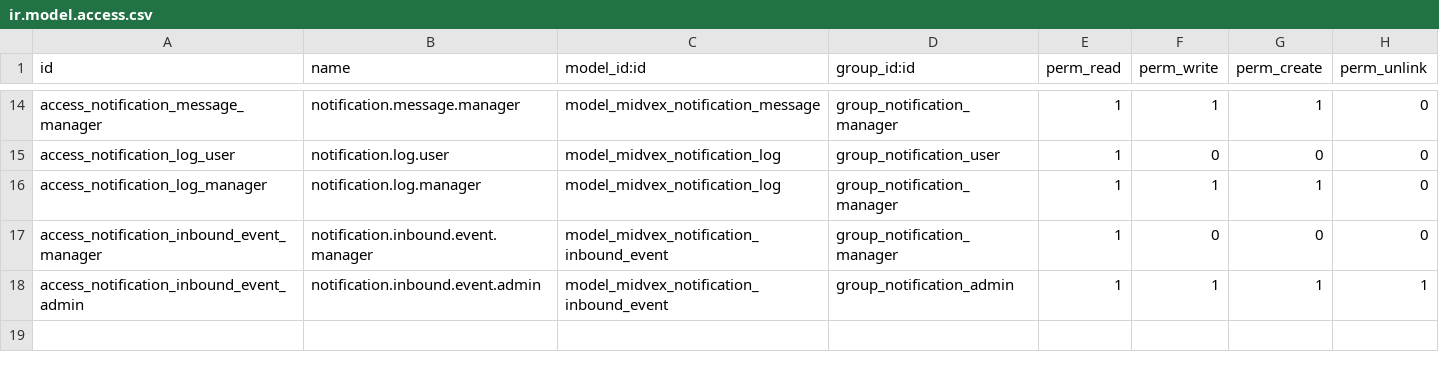
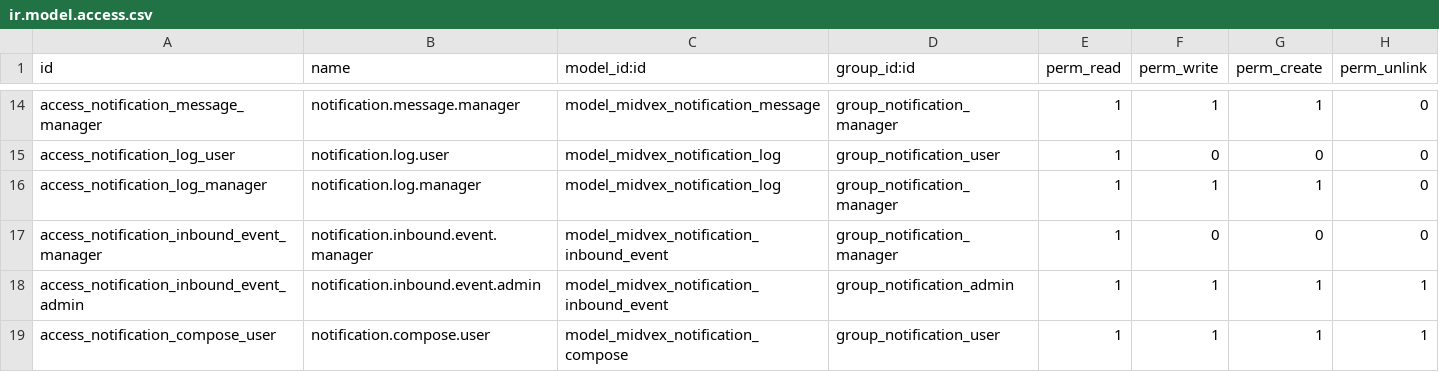
Before and after one commit to rezar-84/midvex_o_notification_foundry, a CSV file: addons/midvex_o_notification_foundry/security/ir.model.access.csv, drawn as a sheet; only a part is shown, gaps mark what is left out; the diff names each change by its address in the sheet, - before the commit and + after, or states it on an @@ line.

Commit message:
feat(notifications): give back sending by hand, as a wizard that works
The Message Queue offered a Create button for this and could never honour it:
body and idempotency_key are required and not editable on that form, and the
channel was free text, which is how the live queue ended up with rows coded
'1'. a497980 closed the dead end by making the queue read-only; this restores
the ability it removed, somewhere it can actually work.

midvex.notification.compose picks a connected account, one or more linked
recipients - people or group chats - and sends the text as written. Reachable
from Notifications > Send Message, from a Send Test Message button on a linked
recipient, which is the quickest honest answer to "is this chat working?"
without creating a lead and hoping, and from a record's Actions menu.

Opened from a record, it writes the send into that record's chatter, so a
message sent about a lead leaves a trace on the lead rather than only in the
delivery queue.

Details that would otherwise bite: manual keys are uuids, because a person
pressing Send twice means it twice, unlike an event that may be replayed;
quiet hours are ignored, matching Retry, since someone pressing Send has
decided it is worth the interruption; rule_id is left empty rather than
borrowing one, so manual sends stay out of a rule's delivery history;
switching account clears the recipients, which otherwise carry a chat id the
new bot has never seen; and active_model is ignored when it points at the
wizard itself, which would post a chatter note onto a transient record.

0 failed, 0 errors of 71 tests on odoo19_notif_grp.

```diff
--- a/addons/midvex_o_notification_foundry/security/ir.model.access.csv
+++ b/addons/midvex_o_notification_foundry/security/ir.model.access.csv
+row 19: access_notification_compose_user | notification.compose.user | model_midvex_notification_compose | group_notification_user | 1 | 1 | 1 | 1
```
Also changed, not shown: 10 other files.
